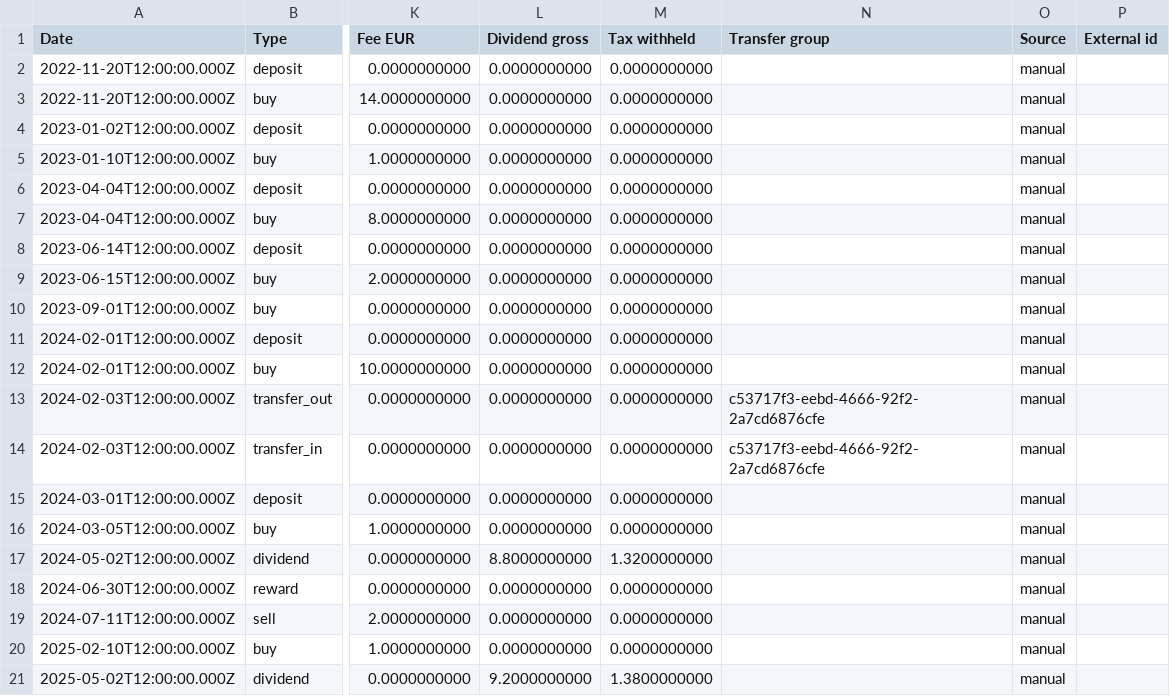
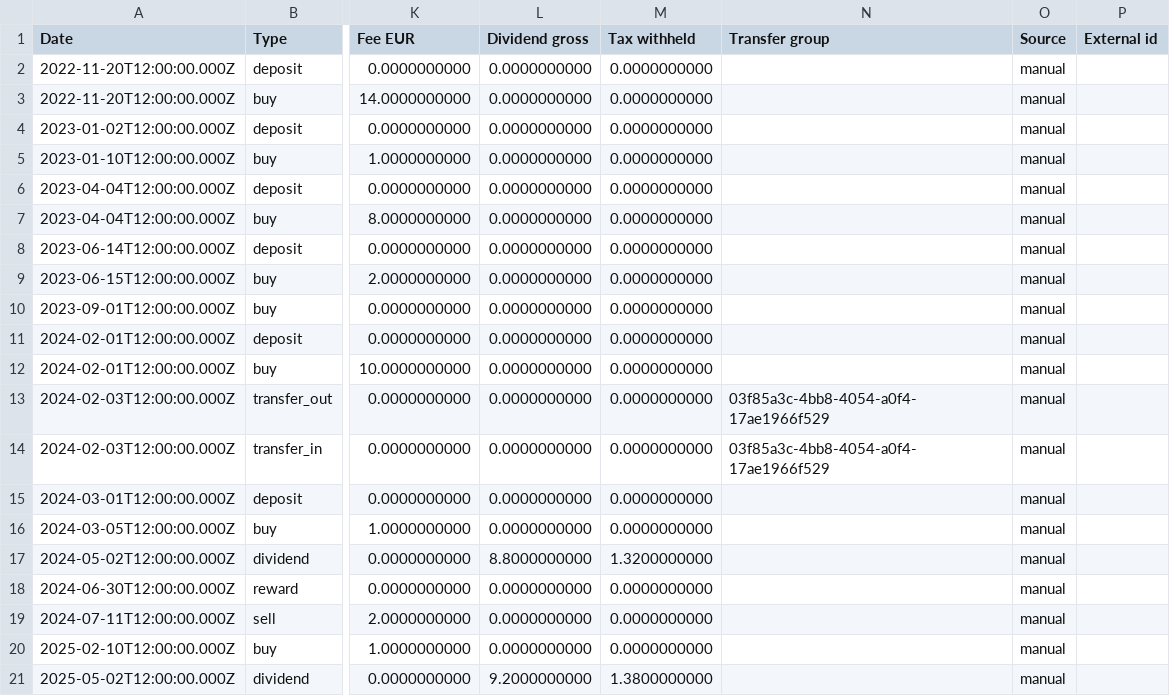
Before and after one commit to zenonymous/box3balans, a CSV file: demo/data/en/files/transactions.csv, drawn as a sheet; only a part is shown, gaps mark what is left out; the diff names each change by its address in the sheet, - before the commit and + after, or states it on an @@ line.

```diff
--- a/demo/data/en/files/transactions.csv
+++ b/demo/data/en/files/transactions.csv
-N13:N14 (Transfer group): c53717f3-eebd-4666-92f2-2a7cd6876cfe
+N13:N14 (Transfer group): 03f85a3c-4bb8-4054-a0f4-17ae1966f529
```
Also changed, not shown: demo/data/nl/files/transactions.csv, 42 other files.
